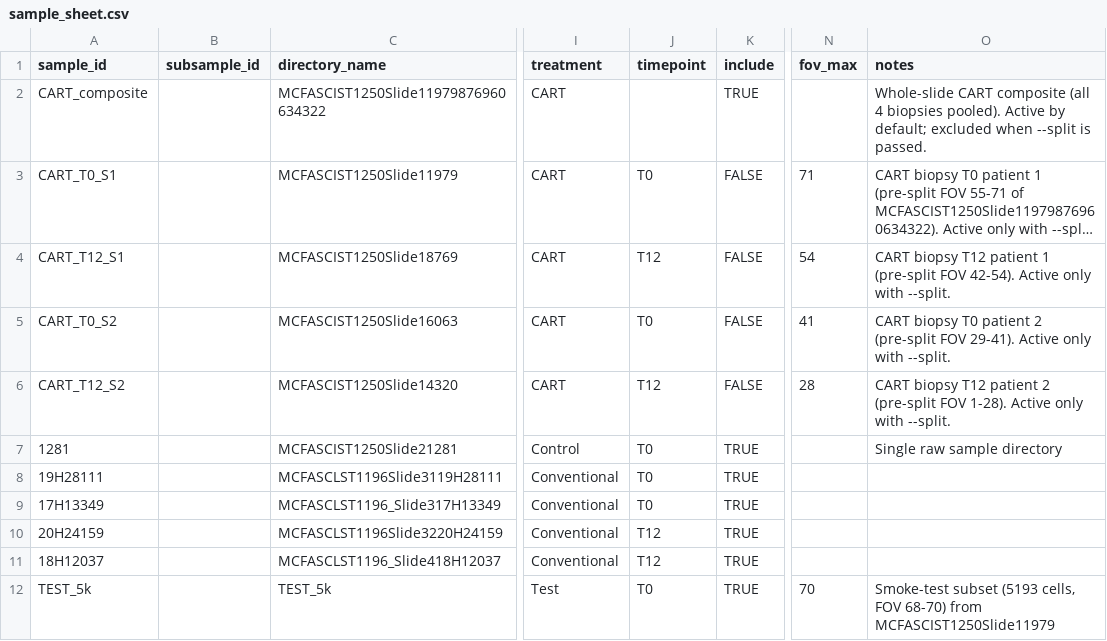
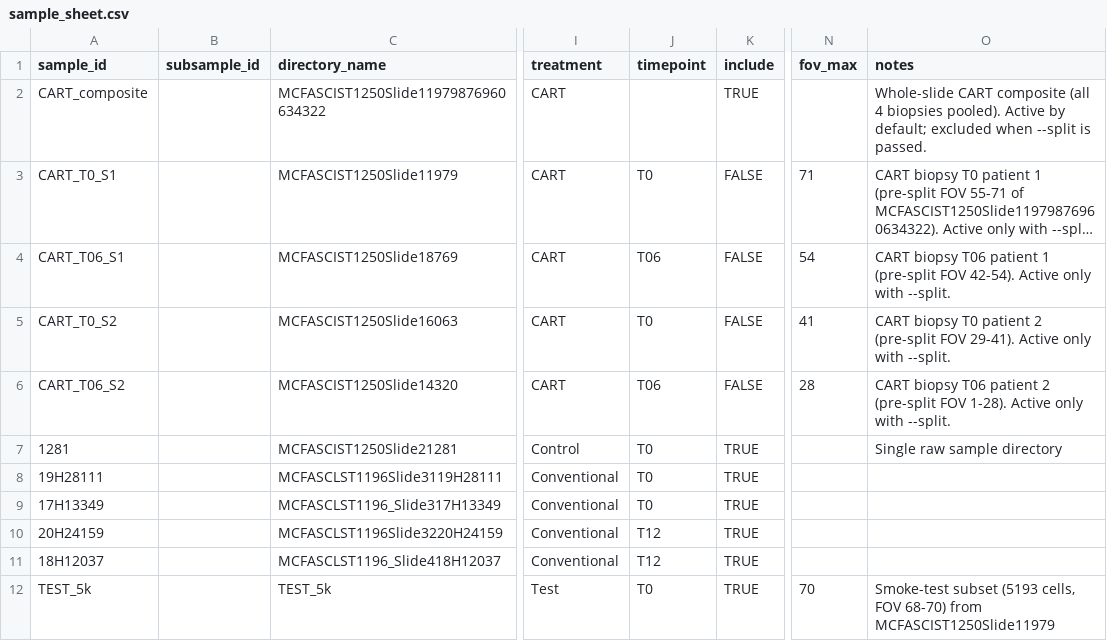
Before and after one commit to CharitidisKP/CosMx_Analysis_Giotto, a CSV file: Parameters/sample_sheet.csv, drawn as a sheet; only a part is shown, gaps mark what is left out; long unchanged cells end in …; the diff names each change by its address in the sheet, - before the commit and + after, or states it on an @@ line.

```diff
--- a/Parameters/sample_sheet.csv
+++ b/Parameters/sample_sheet.csv
-A4 (sample_id): CART_T12_S1
+A4 (sample_id): CART_T06_S1
-J4 (timepoint): T12
+J4 (timepoint): T06
-O4 (notes): CART biopsy T12 patient 1…
+O4 (notes): CART biopsy T06 patient 1…
-A6 (sample_id): CART_T12_S2
+A6 (sample_id): CART_T06_S2
-J6 (timepoint): T12
+J6 (timepoint): T06
-O6 (notes): CART biopsy T12 patient 2…
+O6 (notes): CART biopsy T06 patient 2…
```
Also changed, not shown: 20 other files.
